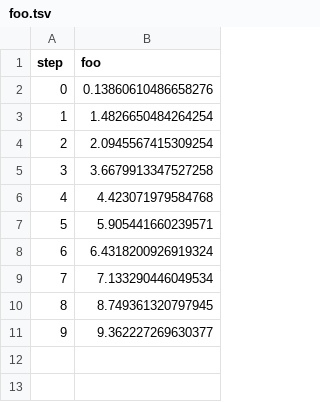
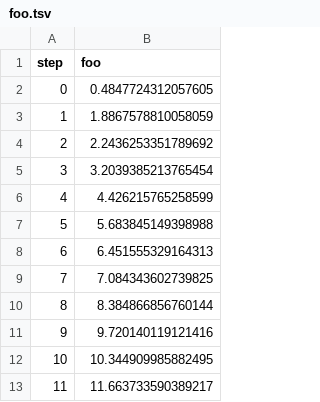
Before and after one commit to mnrozhkov/test-dvclive-studio-1, a TSV file: dvclive/plots/metrics/foo.tsv, drawn as a sheet.

```diff
--- a/dvclive/plots/metrics/foo.tsv
+++ b/dvclive/plots/metrics/foo.tsv
@@ -1,11 +1,13 @@
 step	foo
-0	0.13860610486658276
-1	1.4826650484264254
-2	2.0945567415309254
-3	3.6679913347527258
-4	4.423071979584768
-5	5.905441660239571
-6	6.4318200926919324
-7	7.133290446049534
-8	8.749361320797945
-9	9.362227269630377
+0	0.4847724312057605
+1	1.8867578810058059
+2	2.2436253351789692
+3	3.2039385213765454
+4	4.426215765258599
+5	5.683845149398988
+6	6.451555329164313
+7	7.084343602739825
+8	8.384866856760144
+9	9.720140119121416
+10	10.344909985882495
+11	11.663733590389217
```
Also changed, not shown: dvclive/plots/metrics/bar.tsv, 2 other files.
